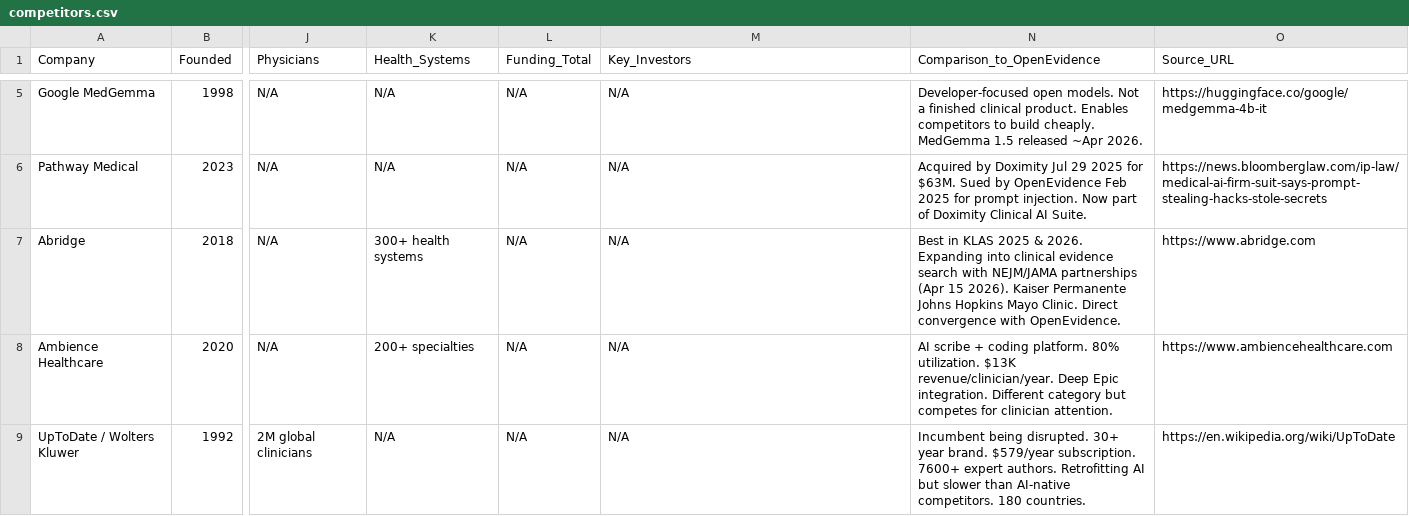
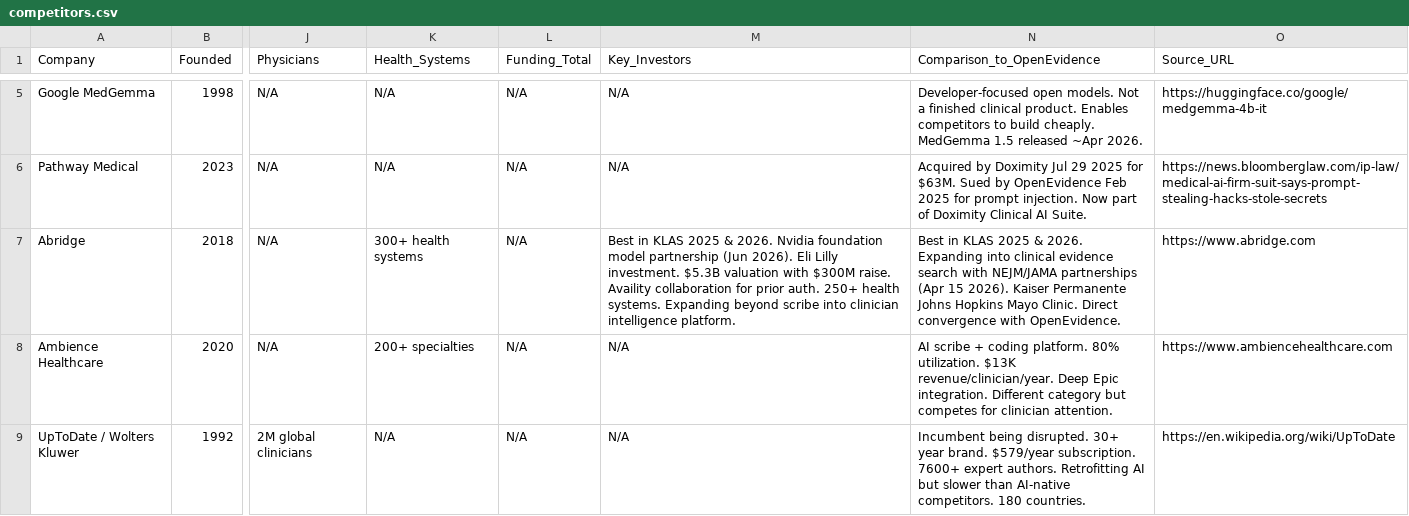
Before and after one commit to vivmuk/OpenEvidence, a CSV file: data/competitors.csv, drawn as a sheet; only a part is shown, gaps mark what is left out; the diff covers the shown part only; the diff names each change by its address in the sheet, - before the commit and + after, or states it on an @@ line.

```diff
--- a/data/competitors.csv
+++ b/data/competitors.csv
-M7 (Key_Investors): N/A
+M7 (Key_Investors): Best in KLAS 2025 & 2026. Nvidia foundation model partnership (Jun 2026). Eli Lilly investment. $5.3B valuation with $300M raise. Availity collaboration for prior auth. 250+ health systems. Expanding beyond scribe into clinician intelligence platform.
```
Also changed, not shown: 1 added row elsewhere in this file, data/metrics.csv, data/timeline.csv, 1 other file.
